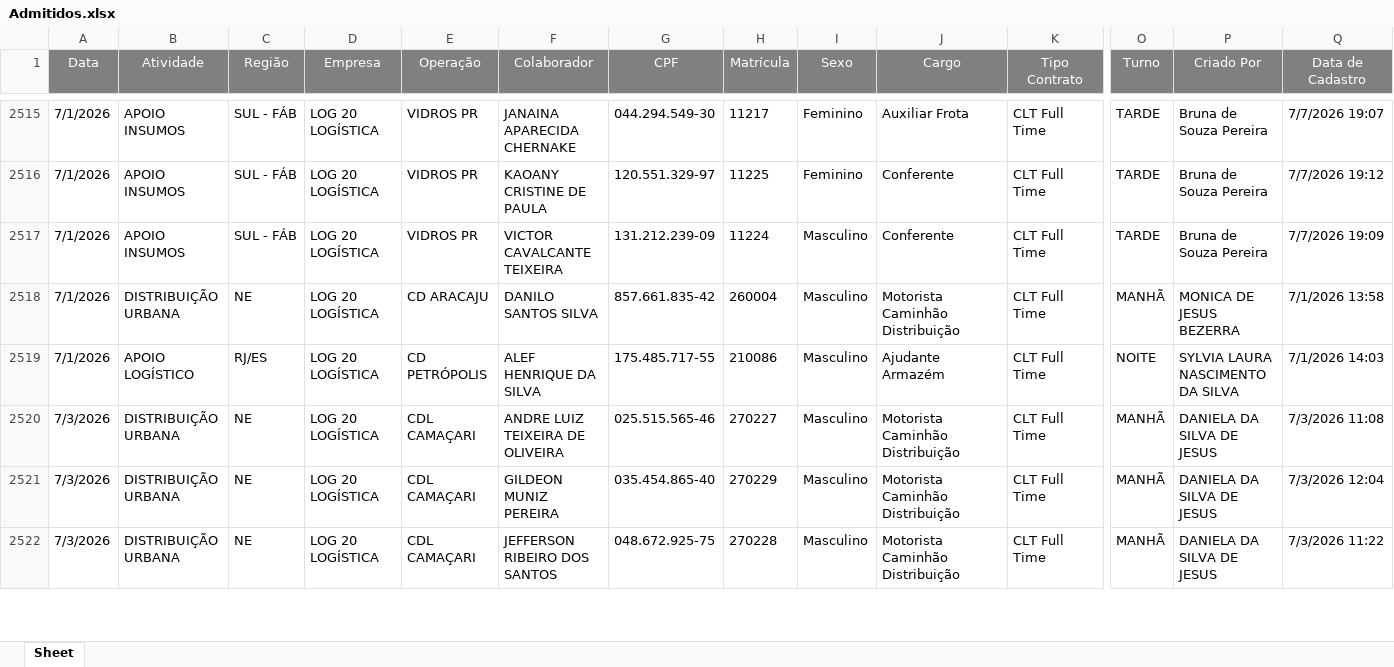
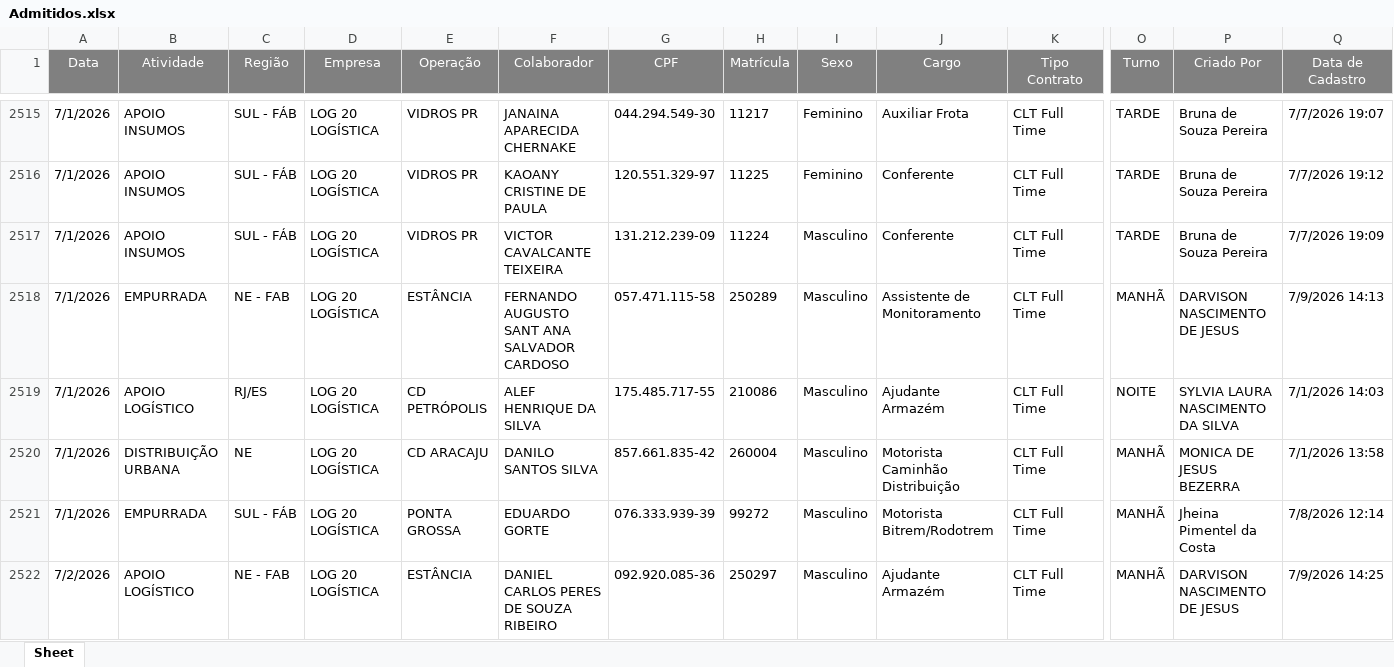
Before and after one commit to Bruna-gzr/dashboard-skap, an Excel workbook: data/Admitidos.xlsx, sheet Sheet, drawn as a sheet; only a part is shown, gaps mark what is left out; the shorter side is filled out with more unchanged rows; values as stored, in another font and other column widths than the file's, no borders; rows hold the shown columns only; the diff covers the shown part only; the diff names each change by its address in the sheet, - before the commit and + after, or states it on an @@ line.

```diff
--- a/data/Admitidos.xlsx (sheet Sheet)
+++ b/data/Admitidos.xlsx (sheet Sheet)
-B2518 (Atividade): DISTRIBUIÇÃO URBANA
+B2518 (Atividade): EMPURRADA
-C2518 (Região): NE
+C2518 (Região): NE - FAB
-E2518 (Operação): CD ARACAJU
+E2518 (Operação): ESTÂNCIA
-F2518 (Colaborador): DANILO SANTOS SILVA
+F2518 (Colaborador): FERNANDO AUGUSTO SANT ANA SALVADOR CARDOSO
-G2518 (CPF): 857.661.835-42
+G2518 (CPF): 057.471.115-58
-H2518 (Matrícula): 260004
+H2518 (Matrícula): 250289
-J2518 (Cargo): Motorista Caminhão Distribuição
+J2518 (Cargo): Assistente de Monitoramento
-P2518 (Criado Por): MONICA DE JESUS BEZERRA
+P2518 (Criado Por): DARVISON NASCIMENTO DE JESUS
-Q2518 (Data de Cadastro): 7/1/2026 13:58
+Q2518 (Data de Cadastro): 7/9/2026 14:13
+row 2520: 7/1/2026 | DISTRIBUIÇÃO URBANA | NE | LOG 20 LOGÍSTICA | CD ARACAJU | DANILO SANTOS SILVA | 857.661.835-42 | 260004 | Masculino | Motorista Caminhão Distribuição | CLT Full Time | MANHÃ | MONICA DE JESUS BEZERRA | 7/1/2026 13:58
+row 2521: 7/1/2026 | EMPURRADA | SUL - FÁB | LOG 20 LOGÍSTICA | PONTA GROSSA | EDUARDO GORTE | 076.333.939-39 | 99272 | Masculino | Motorista Bitrem/Rodotrem | CLT Full Time | MANHÃ | Jheina Pimentel da Costa | 7/8/2026 12:14
+row 2522: 7/2/2026 | APOIO LOGÍSTICO | NE - FAB | LOG 20 LOGÍSTICA | ESTÂNCIA | DANIEL CARLOS PERES DE SOUZA RIBEIRO | 092.920.085-36 | 250297 | Masculino | Ajudante Armazém | CLT Full Time | MANHÃ | DARVISON NASCIMENTO DE JESUS | 7/9/2026 14:25
```
Also changed, not shown: 6 added rows and 1 removed row elsewhere in this sheet, data/Acomp novos.xlsx, data/Bate papo mentor.xlsx, 6 other files.
